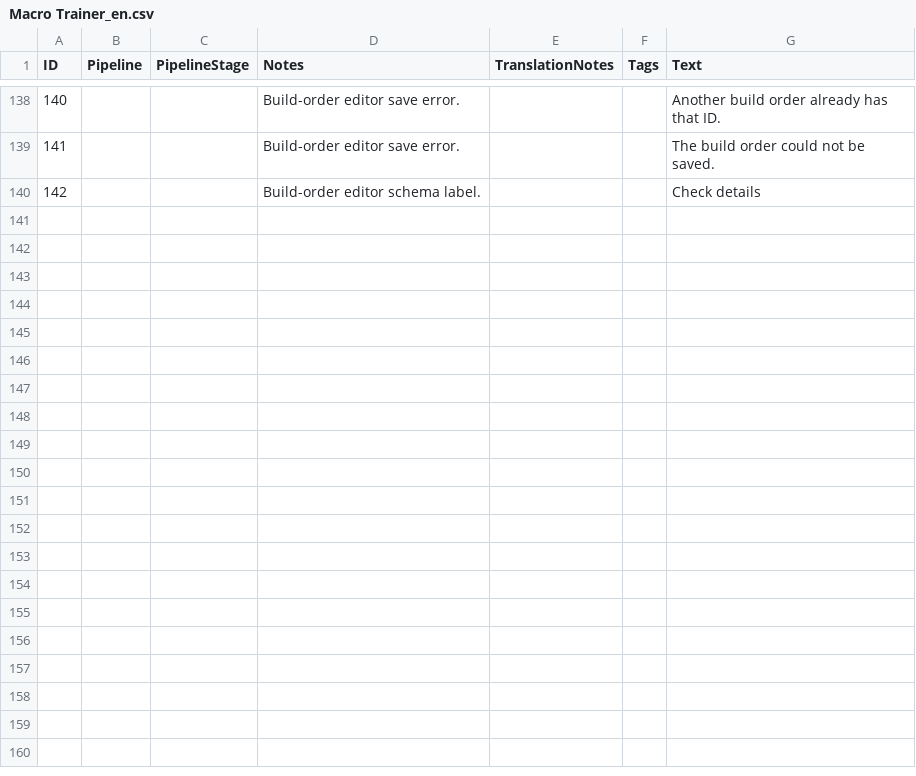
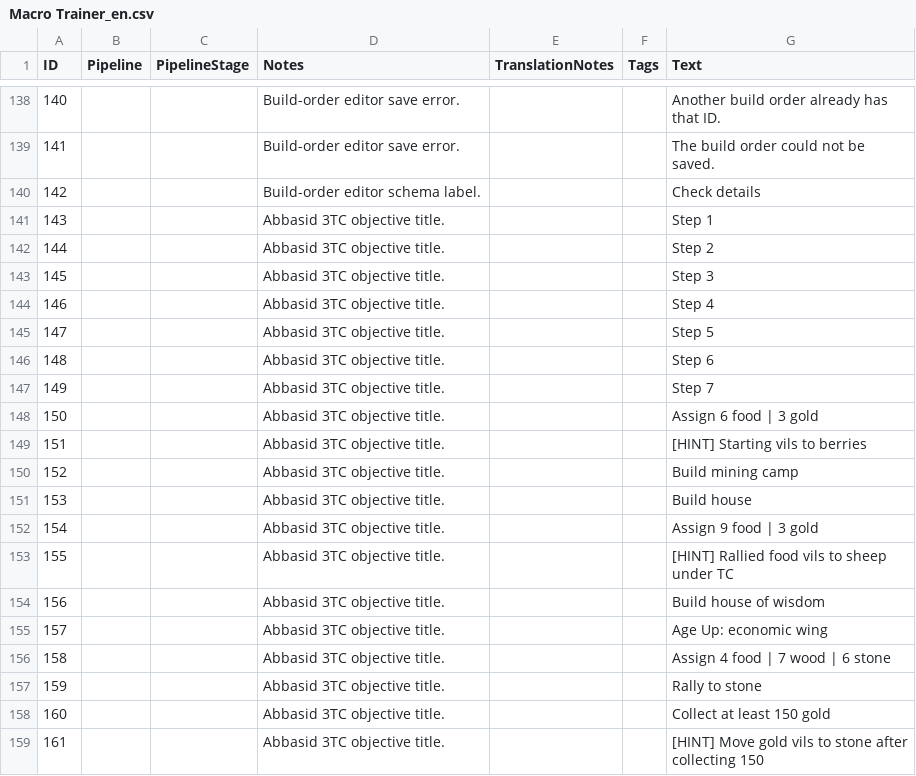
Before and after one commit to hGriff0n/aoe4-macro-trainer, a CSV file: assets/locdb/Macro Trainer_en.csv, drawn as a sheet; only a part is shown, gaps mark what is left out; the diff covers the shown part only.

Commit message:
feat: add build order startup selector

```diff
--- a/assets/locdb/Macro Trainer_en.csv
+++ b/assets/locdb/Macro Trainer_en.csv
@@ -140 +140,20 @@
 142,,,Build-order editor schema label.,,,Check details
+143,,,Abbasid 3TC objective title.,,,Step 1
+144,,,Abbasid 3TC objective title.,,,Step 2
+145,,,Abbasid 3TC objective title.,,,Step 3
+146,,,Abbasid 3TC objective title.,,,Step 4
+147,,,Abbasid 3TC objective title.,,,Step 5
+148,,,Abbasid 3TC objective title.,,,Step 6
+149,,,Abbasid 3TC objective title.,,,Step 7
+150,,,Abbasid 3TC objective title.,,,Assign 6 food | 3 gold
+151,,,Abbasid 3TC objective title.,,,[HINT] Starting vils to berries
+152,,,Abbasid 3TC objective title.,,,Build mining camp
+153,,,Abbasid 3TC objective title.,,,Build house
+154,,,Abbasid 3TC objective title.,,,Assign 9 food | 3 gold
+155,,,Abbasid 3TC objective title.,,,[HINT] Rallied food vils to sheep under TC
+156,,,Abbasid 3TC objective title.,,,Build house of wisdom
+157,,,Abbasid 3TC objective title.,,,Age Up: economic wing
+158,,,Abbasid 3TC objective title.,,,Assign 4 food | 7 wood | 6 stone
+159,,,Abbasid 3TC objective title.,,,Rally to stone
+160,,,Abbasid 3TC objective title.,,,Collect at least 150 gold
+161,,,Abbasid 3TC objective title.,,,[HINT] Move gold vils to stone after collecting 150
```
Also changed, not shown: 11 added rows and 2 edited cells elsewhere in this file, 8 other files.
